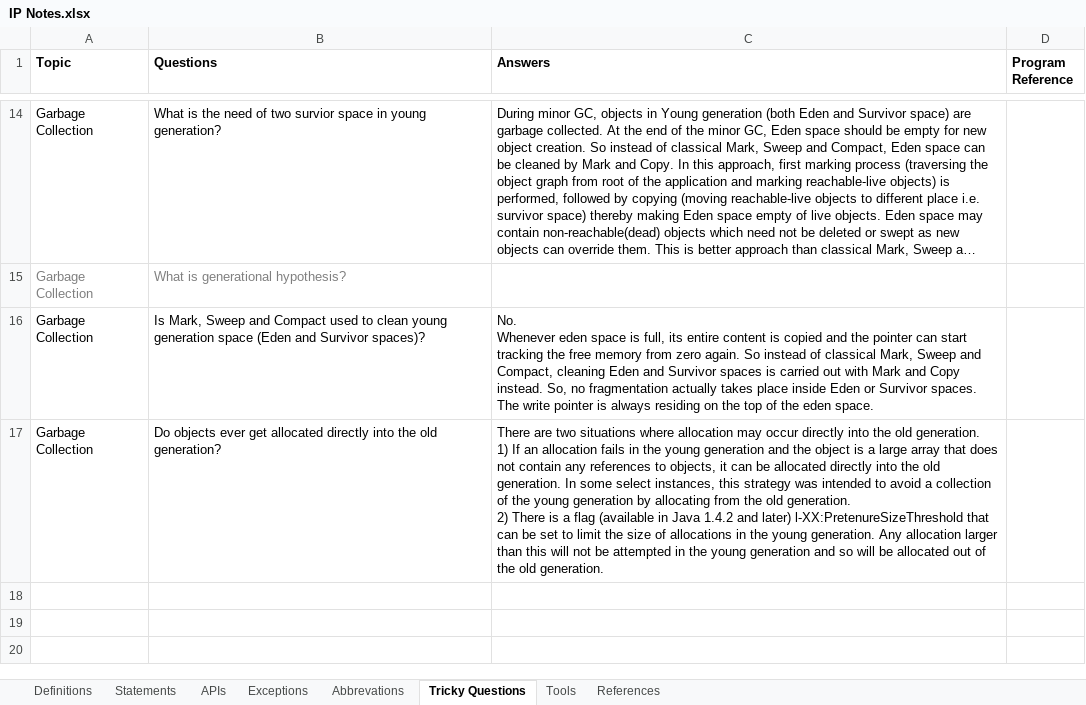
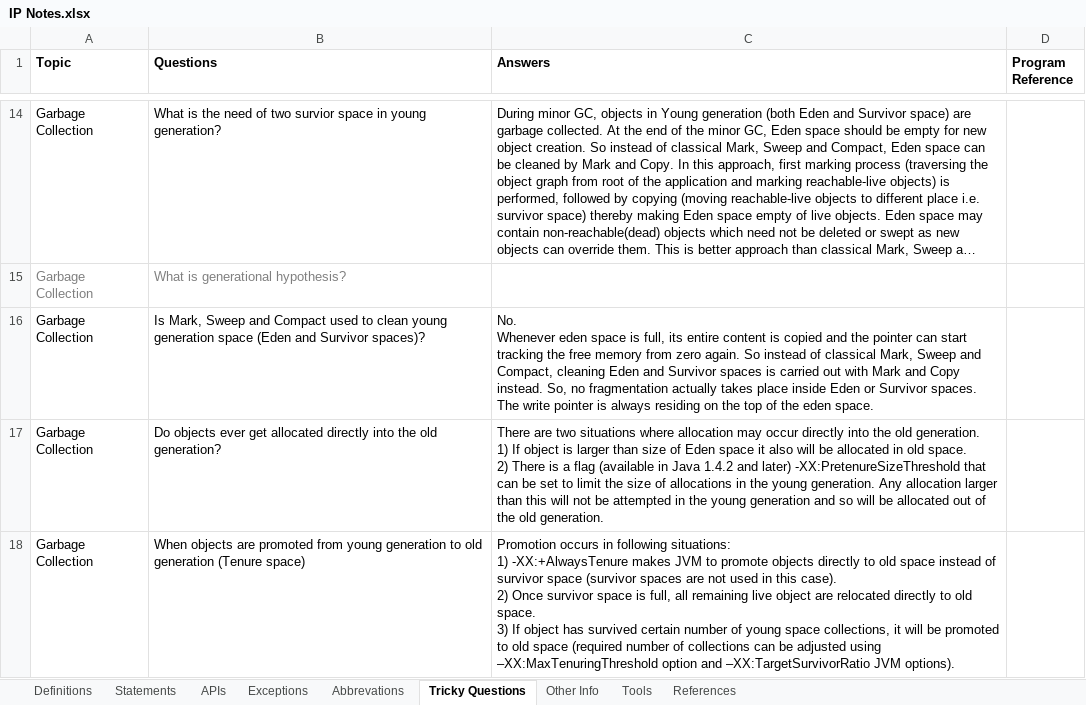
Before and after one commit to Kamalakannangv/IP, an Excel workbook: IP Notes.xlsx, sheet Tricky Questions, drawn as a sheet; only a part is shown, gaps mark what is left out; long unchanged cells end in …; values as stored, in another font and other column widths than the file's, no borders; ↵ is a line break in a cell; the diff names each change by its address in the sheet, - before the commit and + after, or states it on an @@ line.

```diff
--- a/IP Notes.xlsx (sheet Tricky Questions)
+++ b/IP Notes.xlsx (sheet Tricky Questions)
+sheet tab: Other Info
-C17 (Answers): …1) If an allocation fails in the young generation and the object is a large array that does not contain any references to objects, it can be allocated directly into the old generation. In some select instances, this strategy was intended to avoid a collection of the young generation by allocating from the old generation. ↵ 2) There is a flag (available in Java 1.4.2 and later) l-XX:PretenureSizeThreshold that can…
+C17 (Answers): …1) If object is larger than size of Eden space it also will be allocated in old space. ↵ 2) There is a flag (available in Java 1.4.2 and later) -XX:PretenureSizeThreshold that can…
+row 18: Garbage Collection | When objects are promoted from young generation to old generation (Tenure space) | Promotion occurs in following situations: ↵ 1) -XX:+AlwaysTenure makes JVM to promote objects directly to old space instead of survivor space (survivor spaces are not used in this case). ↵ 2) Once survivor space is full, all remaining live object are relocated directly to old space. ↵ 3) If object has survived certain number of young space collections, it will be promoted to old space (required number of collections can be adjusted using –XX:MaxTenuringThreshold option and –XX:TargetSurvivorRatio JVM options).
```
Also changed, not shown: sheet Definitions, sheet References, sheet Tools, charts or pictures.
